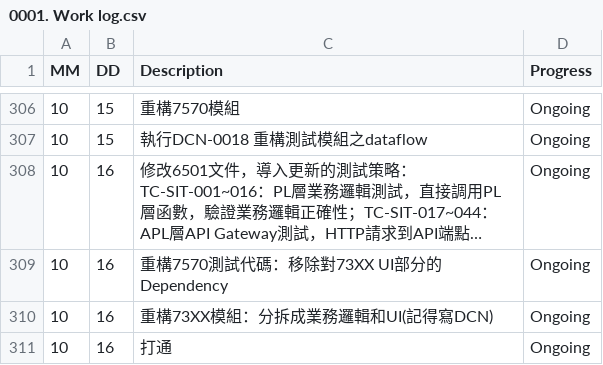
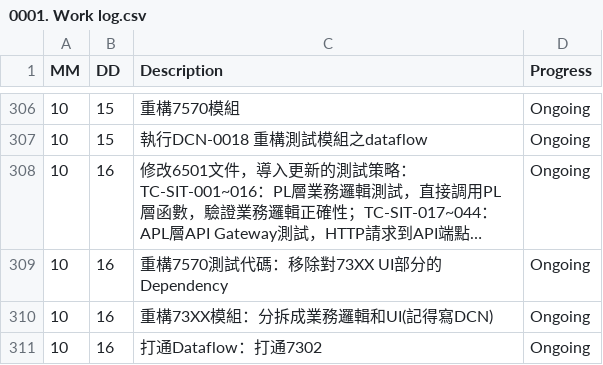
Before and after one commit to AustinLiao69/Project-LCAS-Sandbox, a CSV file: 00. Master_Project document/0001. Work log.csv, drawn as a sheet; only a part is shown, gaps mark what is left out; long unchanged cells end in ….

```diff
--- a/00. Master_Project document/0001. Work log.csv
+++ b/00. Master_Project document/0001. Work log.csv
@@ -310,2 +310,2 @@ MM 	 DD 	 Description 	    Progress
 10	16	 重構73XX模組：分拆成業務邏輯和UI(記得寫DCN) 	 Ongoing
-10	16	 打通 	 Ongoing
+10	16	 打通Dataflow：打通7302 	 Ongoing
```
Also changed, not shown: 2 other files.
